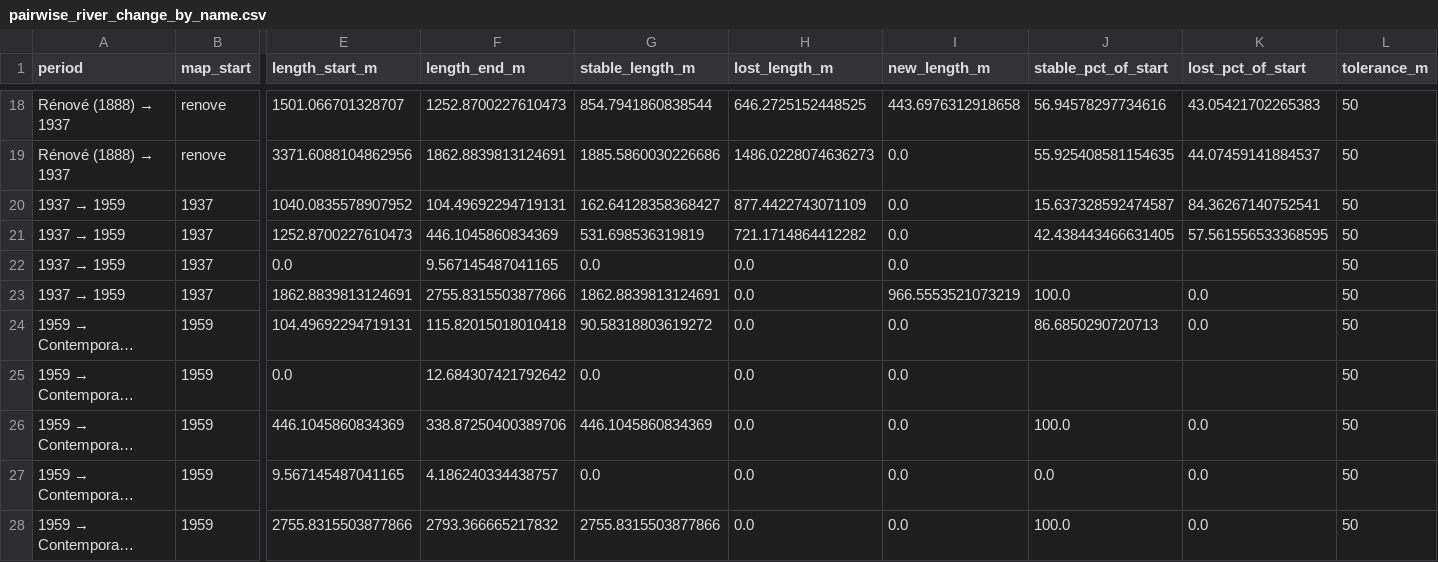
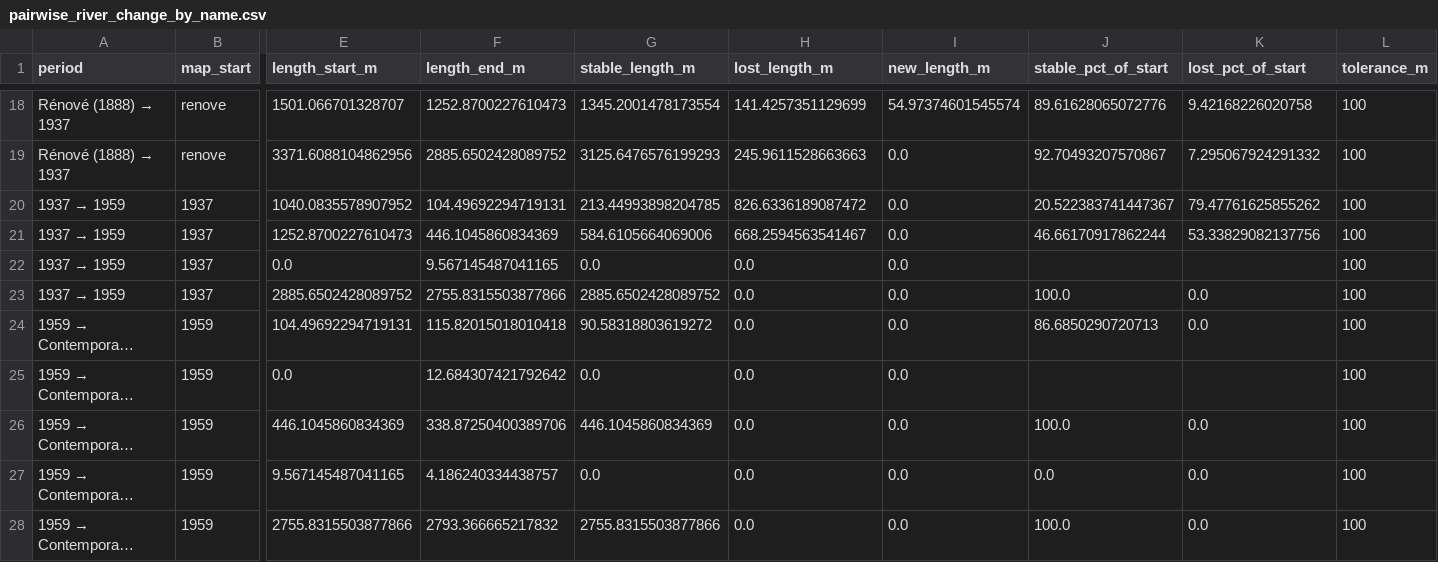
Before and after one commit to smikulas/time-machine, a CSV file: stat_analysis/output/river_analysis_refactored/pairwise_change/tables/pairwise_river_change_by_name.csv, drawn as a sheet; only a part is shown, gaps mark what is left out; long unchanged cells end in …; the diff covers the shown part only; the diff names each change by its address in the sheet, - before the commit and + after, or states it on an @@ line.

```diff
--- a/stat_analysis/output/river_analysis_refactored/pairwise_change/tables/pairwise_river_change_by_name.csv
+++ b/stat_analysis/output/river_analysis_refactored/pairwise_change/tables/pairwise_river_change_by_name.csv
-G18 (stable_length_m): 854.7941860838544
+G18 (stable_length_m): 1345.2001478173554
-H18 (lost_length_m): 646.2725152448525
+H18 (lost_length_m): 141.4257351129699
-I18 (new_length_m): 443.6976312918658
+I18 (new_length_m): 54.97374601545574
-J18 (stable_pct_of_start): 56.94578297734616
+J18 (stable_pct_of_start): 89.61628065072776
-K18 (lost_pct_of_start): 43.05421702265383
+K18 (lost_pct_of_start): 9.42168226020758
-L18:L28 (tolerance_m): 50
+L18:L28 (tolerance_m): 100
-F19 (length_end_m): 1862.8839813124691
+F19 (length_end_m): 2885.6502428089752
-G19 (stable_length_m): 1885.5860030226686
+G19 (stable_length_m): 3125.6476576199293
-H19 (lost_length_m): 1486.0228074636273
+H19 (lost_length_m): 245.9611528663663
-J19 (stable_pct_of_start): 55.925408581154635
+J19 (stable_pct_of_start): 92.70493207570867
-K19 (lost_pct_of_start): 44.07459141884537
+K19 (lost_pct_of_start): 7.295067924291332
-G20 (stable_length_m): 162.64128358368427
+G20 (stable_length_m): 213.44993898204785
-H20 (lost_length_m): 877.4422743071109
+H20 (lost_length_m): 826.6336189087472
-J20 (stable_pct_of_start): 15.637328592474587
+J20 (stable_pct_of_start): 20.522383741447367
-K20 (lost_pct_of_start): 84.36267140752541
+K20 (lost_pct_of_start): 79.47761625855262
-G21 (stable_length_m): 531.698536319819
+G21 (stable_length_m): 584.6105664069006
-H21 (lost_length_m): 721.1714864412282
+H21 (lost_length_m): 668.2594563541467
-J21 (stable_pct_of_start): 42.438443466631405
+J21 (stable_pct_of_start): 46.66170917862244
-K21 (lost_pct_of_start): 57.561556533368595
+K21 (lost_pct_of_start): 53.33829082137756
-E23 (length_start_m): 1862.8839813124691
+E23 (length_start_m): 2885.6502428089752
-G23 (stable_length_m): 1862.8839813124691
+G23 (stable_length_m): 2885.6502428089752
-I23 (new_length_m): 966.5553521073219
+I23 (new_length_m): 0.0
```
Also changed, not shown: 45 edited cells elsewhere in this file, stat_analysis/output/river_analysis_refactored/length_analysis/tables/river_lengths_by_map.csv, stat_analysis/output/river_analysis_refactored/length_analysis/tables/river_survival.csv, 7 other files.
